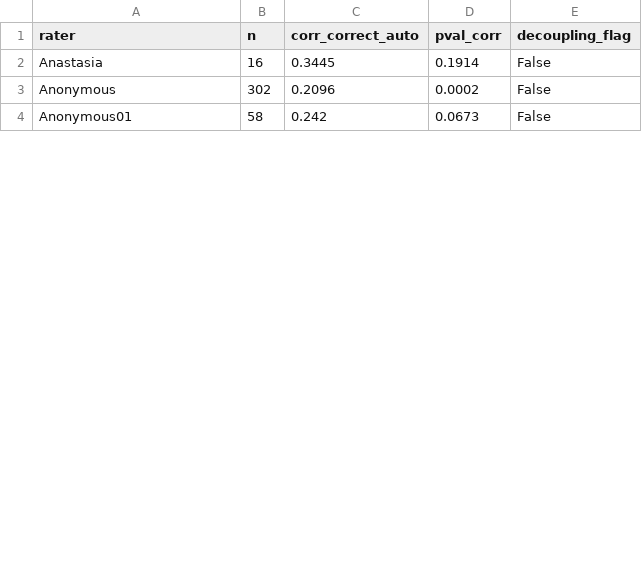
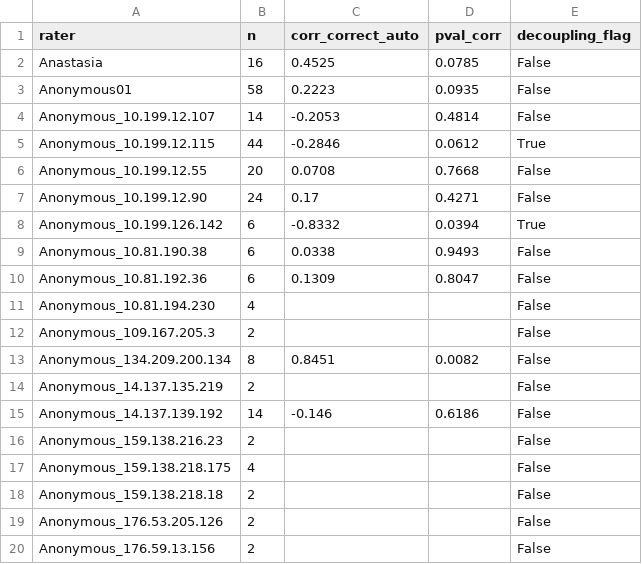
Before and after one commit to vandkama-cmyk/RLHF, a CSV file: Version_2/stage2_bias_detection/results/decoupling_bias.csv, drawn as a sheet; only a part is shown; the diff covers the shown part only.

```diff
--- a/Version_2/stage2_bias_detection/results/decoupling_bias.csv
+++ b/Version_2/stage2_bias_detection/results/decoupling_bias.csv
@@ -1,4 +1,20 @@
 rater,n,corr_correct_auto,pval_corr,decoupling_flag
-Anastasia,16,0.3445,0.1914,False
-Anonymous,302,0.2096,0.0002,False
-Anonymous01,58,0.242,0.0673,False
+Anastasia,16,0.4525,0.0785,False
+Anonymous01,58,0.2223,0.0935,False
+Anonymous_10.199.12.107,14,-0.2053,0.4814,False
+Anonymous_10.199.12.115,44,-0.2846,0.0612,True
+Anonymous_10.199.12.55,20,0.0708,0.7668,False
+Anonymous_10.199.12.90,24,0.17,0.4271,False
+Anonymous_10.199.126.142,6,-0.8332,0.0394,True
+Anonymous_10.81.190.38,6,0.0338,0.9493,False
+Anonymous_10.81.192.36,6,0.1309,0.8047,False
+Anonymous_10.81.194.230,4,,,False
+Anonymous_109.167.205.3,2,,,False
+Anonymous_134.209.200.134,8,0.8451,0.0082,False
+Anonymous_14.137.135.219,2,,,False
+Anonymous_14.137.139.192,14,-0.146,0.6186,False
+Anonymous_159.138.216.23,2,,,False
+Anonymous_159.138.218.175,4,,,False
+Anonymous_159.138.218.18,2,,,False
+Anonymous_176.53.205.126,2,,,False
+Anonymous_176.59.13.156,2,,,False
```
Also changed, not shown: 23 added rows and 20 edited cells elsewhere in this file, Version_2/stage1_eda/results/evaluations_parsed.csv, Version_2/stage2_bias_detection/results/leniency_bias.csv, 57 other files.
